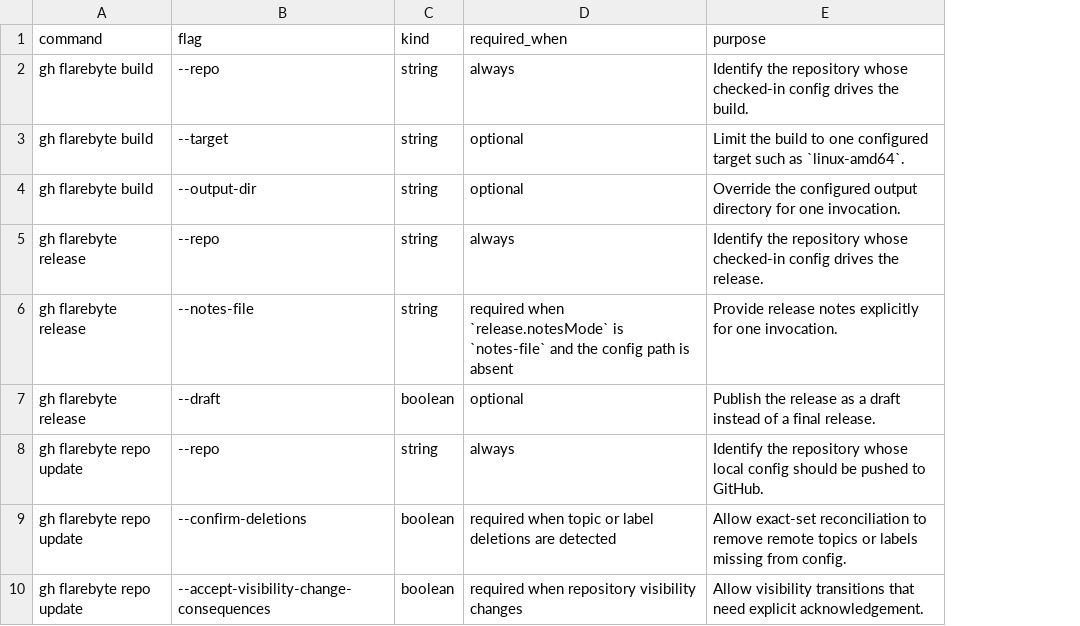
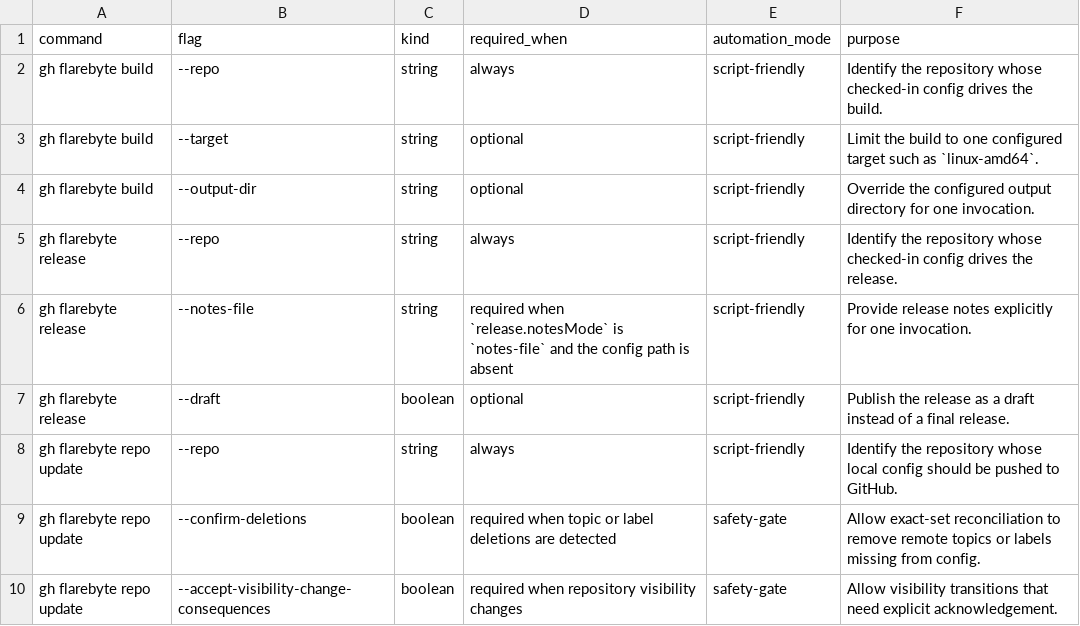
Before and after one commit to flarebyte/gh-flarebyte, a CSV file: doc/design-meta/examples/command-flags.csv, drawn as a sheet; the diff names each change by its address in the sheet, - before the commit and + after, or states it on an @@ line.

Commit message:
Adds more flag specs

```diff
--- a/doc/design-meta/examples/command-flags.csv
+++ b/doc/design-meta/examples/command-flags.csv
+column E (automation_mode), rows 2-10: script-friendly | script-friendly | script-friendly | script-friendly | script-friendly | script-friendly | script-friendly | safety-gate | safety-gate
```
Also changed, not shown: 2 other files.
